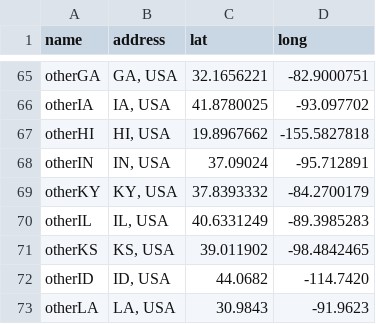
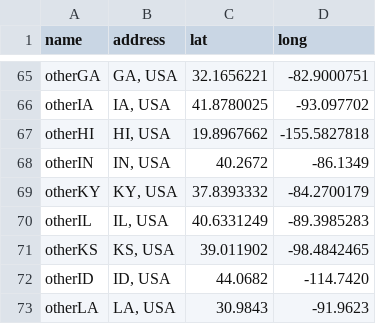
Before and after one commit to jermspeaks/garbage-in-garbage-out, a CSV file: data/labels.csv, drawn as a sheet; only a part is shown, gaps mark what is left out.

```diff
--- a/data/labels.csv
+++ b/data/labels.csv
@@ -67,3 +67,3 @@ otherIA,"IA, USA",41.8780025,-93.097702
 otherHI,"HI, USA",19.8967662,-155.5827818
-otherIN,"IN, USA",37.09024,-95.712891
+otherIN,"IN, USA",40.2672,-86.1349
 otherKY,"KY, USA",37.8393332,-84.2700179
```
Also changed, not shown: 1 other file.
